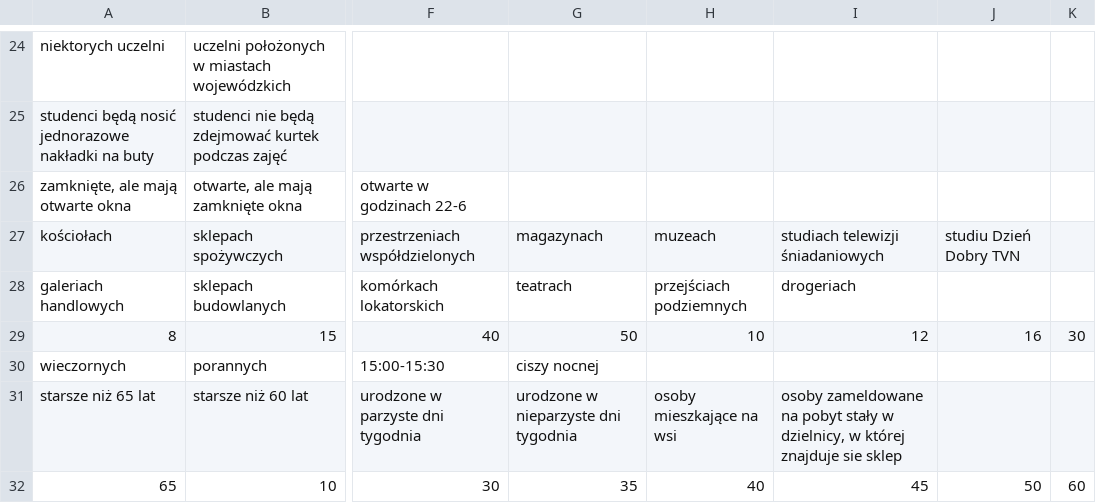
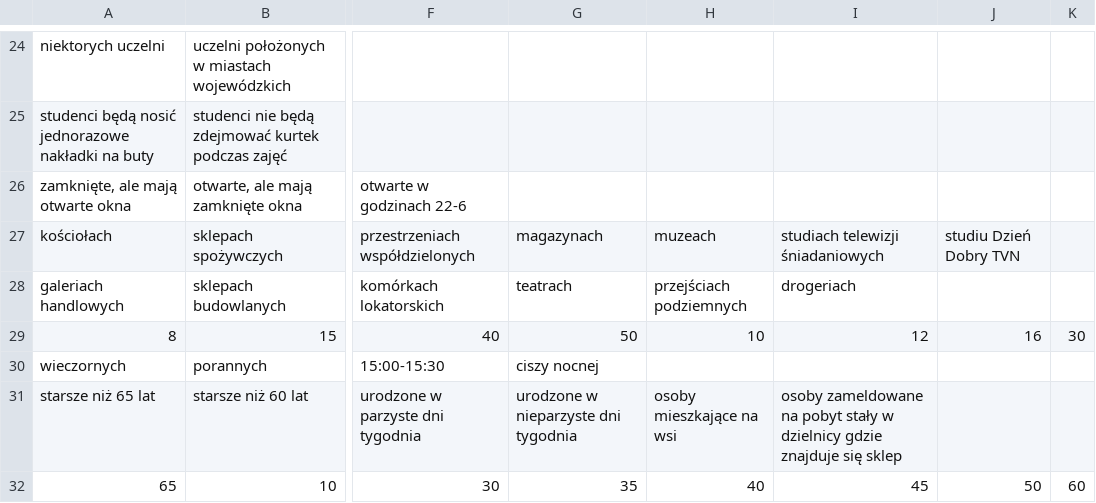
Before and after one commit to 808-Squad/koronawirus.lol, a CSV file: src/data.csv, drawn as a sheet; only a part is shown, gaps mark what is left out; the diff names each change by its address in the sheet, - before the commit and + after, or states it on an @@ line.

Commit message:
Fix data, add percent sign

```diff
--- a/src/data.csv
+++ b/src/data.csv
-I31: …stały w dzielnicy, w której znajduje sie sklep
+I31: …stały w dzielnicy gdzie znajduje się sklep
```
Also changed, not shown: 1 other file.
